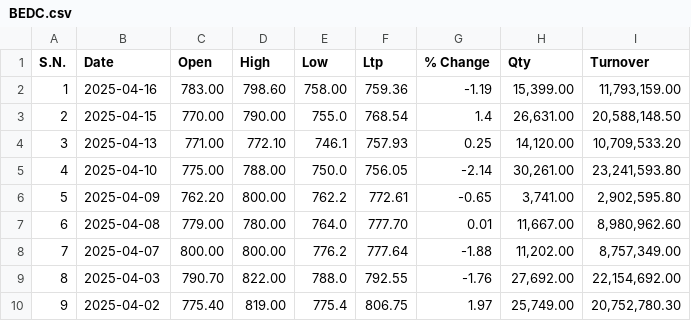
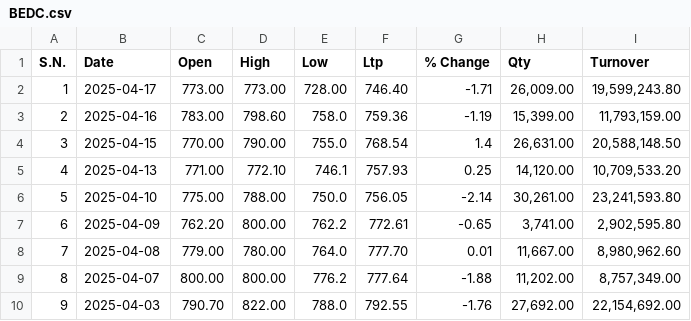
Before and after one commit to Sudipsudip5250/NEPSE_test, a CSV file: Nepse_Data/Hydro_Power/BEDC.csv, drawn as a sheet; only a part is shown; the shorter side is filled out with more unchanged rows; addresses are those after the commit; the diff names each change by its address in the sheet, - before the commit and + after, or states it on an @@ line.

Commit message:
Updated BEDC data up to 2025-04-17

```diff
--- a/Nepse_Data/Hydro_Power/BEDC.csv
+++ b/Nepse_Data/Hydro_Power/BEDC.csv
+row 2: 1 | 2025-04-17 | 773.00 | 773.00 | 728.00 | 746.40 | -1.71 | 26,009.00 | 19,599,243.80
@@ column A (S.N.) renumbered from row 3 down @@
-E3 (Low): 758.00
+E3 (Low): 758.0
```
